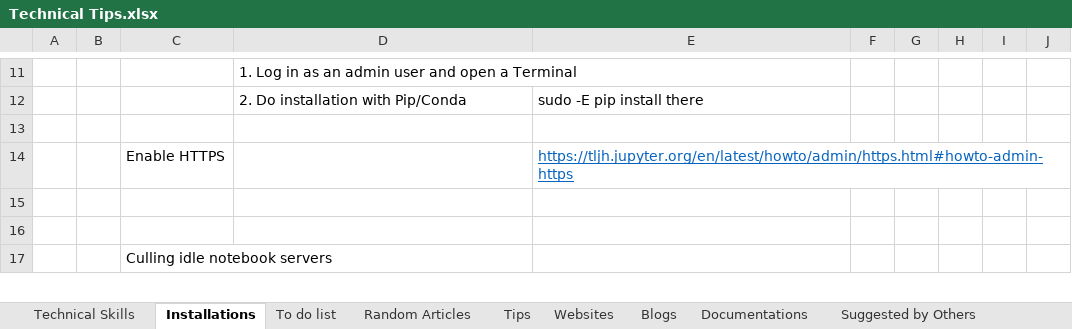
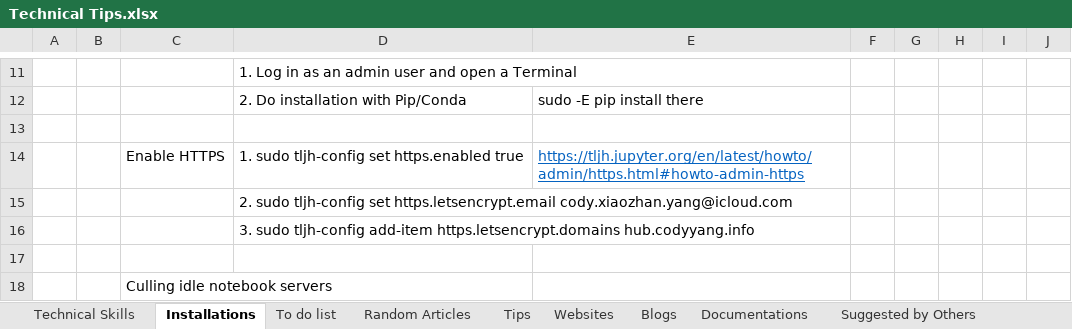
Before and after one commit to XiaozhanYang/technical-tips, an Excel workbook: Technical Tips.xlsx, sheet Installations, drawn as a sheet; only a part is shown, gaps mark what is left out; values as stored, in another font and other column widths than the file's, no borders; the diff names each change by its address in the sheet, - before the commit and + after, or states it on an @@ line.

Commit message:
changes related  to juypterhub

```diff
--- a/Technical Tips.xlsx (sheet Installations)
+++ b/Technical Tips.xlsx (sheet Installations)
-D14: (empty)
+D14: 1. sudo tljh-config set https.enabled true
-D15: (empty)
+D15: 2. sudo tljh-config set https.letsencrypt.email cody.xiaozhan.yang@icloud.com
+row 16:  |  |  | 3. sudo tljh-config add-item https.letsencrypt.domains hub.codyyang.info
```
